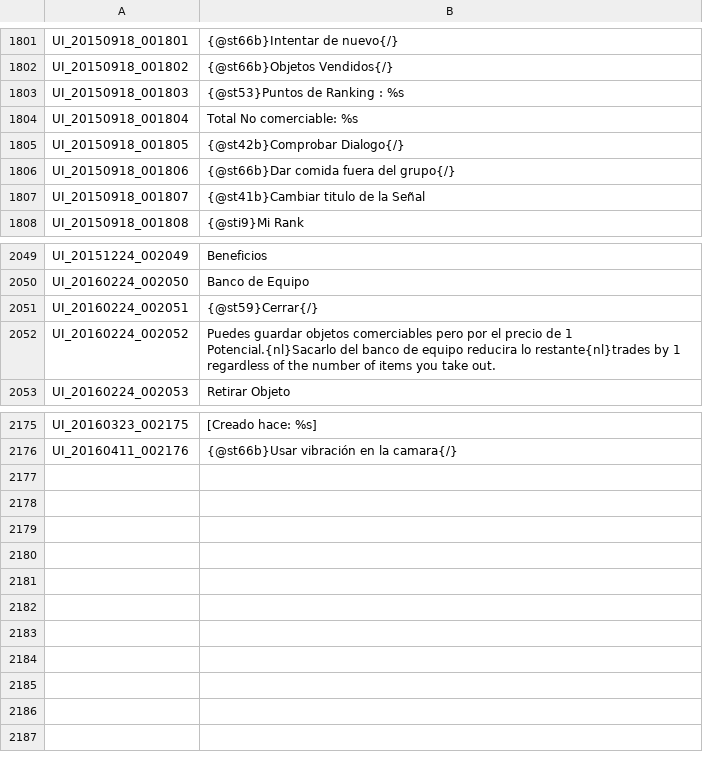
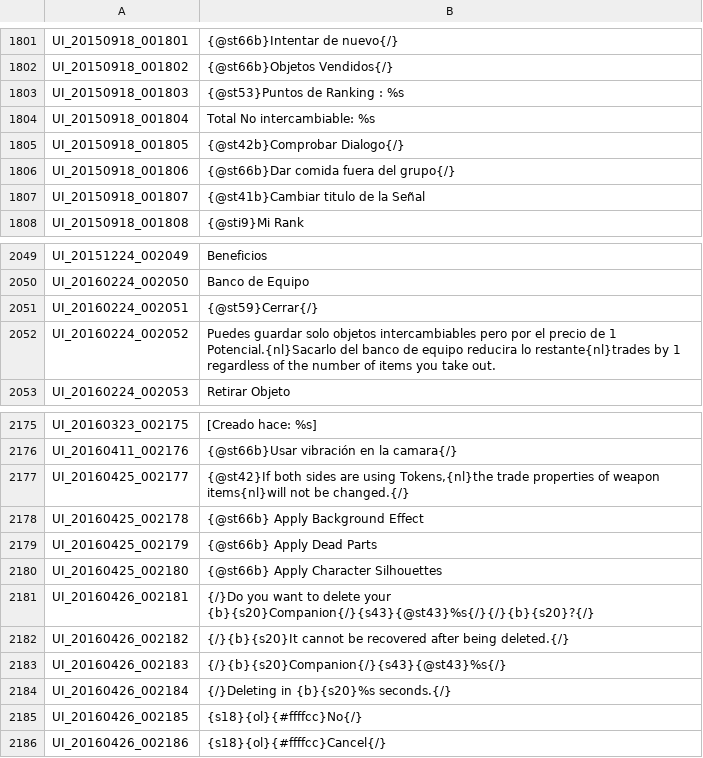
Before and after one commit to TreeOfSavior-Spanish/Spanish-Patch, a TSV file: Spanish/UI.tsv, drawn as a sheet; only a part is shown, gaps mark what is left out.

```diff
--- a/Spanish/UI.tsv
+++ b/Spanish/UI.tsv
@@ -1803,3 +1803,3 @@ UI_20150918_001802	{@st66b}Objetos Vendidos{/}
 UI_20150918_001803	{@st53}Puntos de Ranking : %s
-UI_20150918_001804	Total No comerciable: %s
+UI_20150918_001804	Total No intercambiable: %s
 UI_20150918_001805	{@st42b}Comprobar Dialogo{/}
@@ -2051,3 +2051,3 @@ UI_20160224_002050	Banco de Equipo
 UI_20160224_002051	{@st59}Cerrar{/}
-UI_20160224_002052	Puedes guardar objetos comerciables pero por el precio de 1 Potencial.{nl}Sacarlo del banco de equipo reducira lo restante{nl}trades by 1 regardless of the number of items you take out.
+UI_20160224_002052	Puedes guardar solo objetos intercambiables pero por el precio de 1 Potencial.{nl}Sacarlo del banco de equipo reducira lo restante{nl}trades by 1 regardless of the number of items you take out.
 UI_20160224_002053	Retirar Objeto
@@ -2176 +2176,11 @@ UI_20160323_002175	[Creado hace: %s]
 UI_20160411_002176	{@st66b}Usar vibración en la camara{/}
+UI_20160425_002177	{@st42}If both sides are using Tokens,{nl}the trade properties of weapon items{nl}will not be changed.{/}
+UI_20160425_002178	{@st66b} Apply Background Effect
+UI_20160425_002179	{@st66b} Apply Dead Parts
+UI_20160425_002180	{@st66b} Apply Character Silhouettes
+UI_20160426_002181	{/}Do you want to delete your {b}{s20}Companion{/}{s43}{@st43}%s{/}{/}{b}{s20}?{/}
+UI_20160426_002182	{/}{b}{s20}It cannot be recovered after being deleted.{/}
+UI_20160426_002183	{/}{b}{s20}Companion{/}{s43}{@st43}%s{/}
+UI_20160426_002184	{/}Deleting in {b}{s20}%s seconds.{/}
+UI_20160426_002185	{s18}{ol}{#ffffcc}No{/}
+UI_20160426_002186	{s18}{ol}{#ffffcc}Cancel{/}
```
Also changed, not shown: Spanish/QUEST.tsv, Spanish/QUEST_JOBSTEP.tsv, 5 other files.
